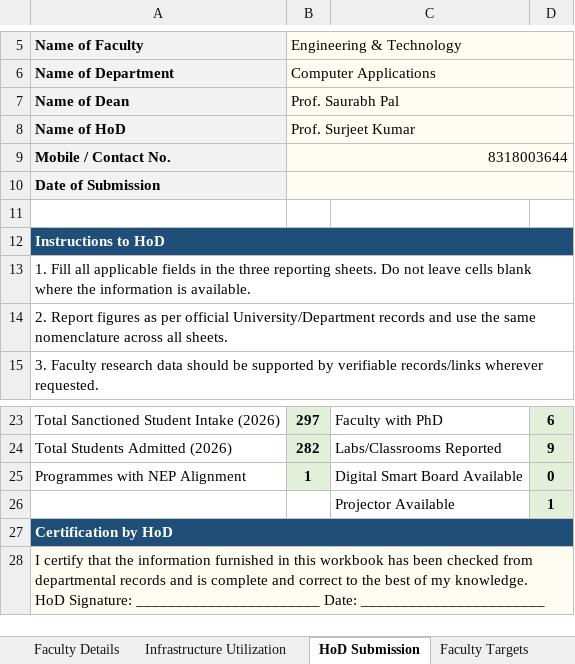
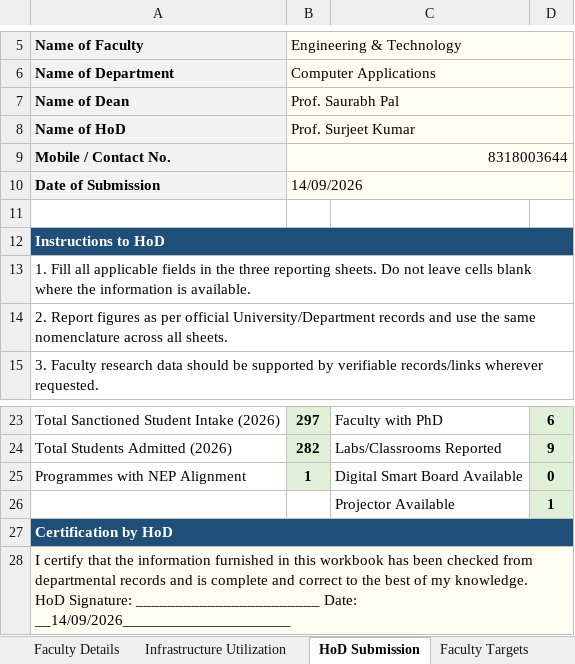
Before and after one commit to Shivamowo/Dashboard, an Excel workbook: excel-data/BCA and MCA.xlsx, sheet HoD Submission, drawn as a sheet; only a part is shown, gaps mark what is left out; values as stored, in another font and other column widths than the file's, no borders; charts and pictures not drawn; the diff names each change by its address in the sheet, - before the commit and + after, or states it on an @@ line.

```diff
--- a/excel-data/BCA and MCA.xlsx (sheet HoD Submission)
+++ b/excel-data/BCA and MCA.xlsx (sheet HoD Submission)
-B10 (Engineering & Technology): (empty)
+B10 (Engineering & Technology): 14/09/2026
-A28 (Name of Faculty): …_______________________ Date: _______________________
+A28 (Name of Faculty): …_______________________ Date: __14/09/2026_____________________
```
Also changed, not shown: sheet Faculty Details, sheet Infrastructure Utilization, charts or pictures, excel-data/CSE&IT-Deptt Data.xlsx, excel-data/Electrical Engg-Deptt Data.xlsx, 40 other files.
